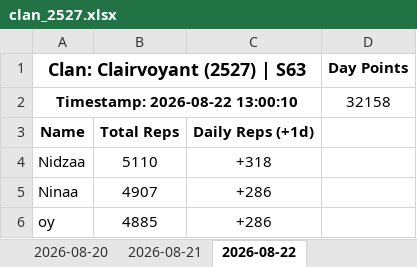
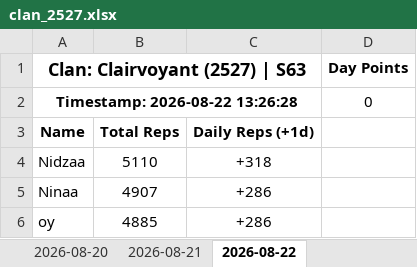
Before and after one commit to nixervo/Clairvoyant-Reps, an Excel workbook: clan_2527.xlsx, sheet 2026-08-22, drawn as a sheet; only a part is shown; values as stored, in another font and other column widths than the file's, no borders; removed rows and columns are numbered as before the commit, all else as after; the diff names each change by its address in the sheet, - before the commit and + after, or states it on an @@ line.

```diff
--- a/clan_2527.xlsx (sheet 2026-08-22)
+++ b/clan_2527.xlsx (sheet 2026-08-22)
-row 2: Timestamp: 2026-08-22 13:00:10 |  |  | 32158
+row 2: Timestamp: 2026-08-22 13:26:28 |  |  | 0
```
Also changed, not shown: 4 other files.
